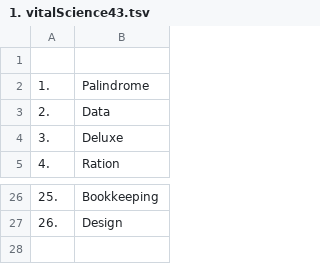
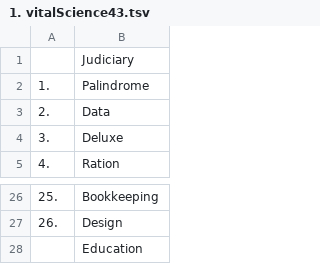
Before and after one commit to openroot/onlyIf31, a TSV file: 1. longVariable47/1. vitalScience43/1. vitalScience43.tsv, drawn as a sheet; only a part is shown, gaps mark what is left out.

```diff
--- a/1. longVariable47/1. vitalScience43/1. vitalScience43.tsv
+++ b/1. longVariable47/1. vitalScience43/1. vitalScience43.tsv
@@ -1,2 +1,2 @@
-	
+	Judiciary
 1.	Palindrome
@@ -27 +27,2 @@
 26.	Design
+	Education
```
Also changed, not shown: 1. longVariable47/2. whereBurden43/2. whereBurden43.tsv, 1. longVariable47/26. monologue43/26. monologue43.tsv.
